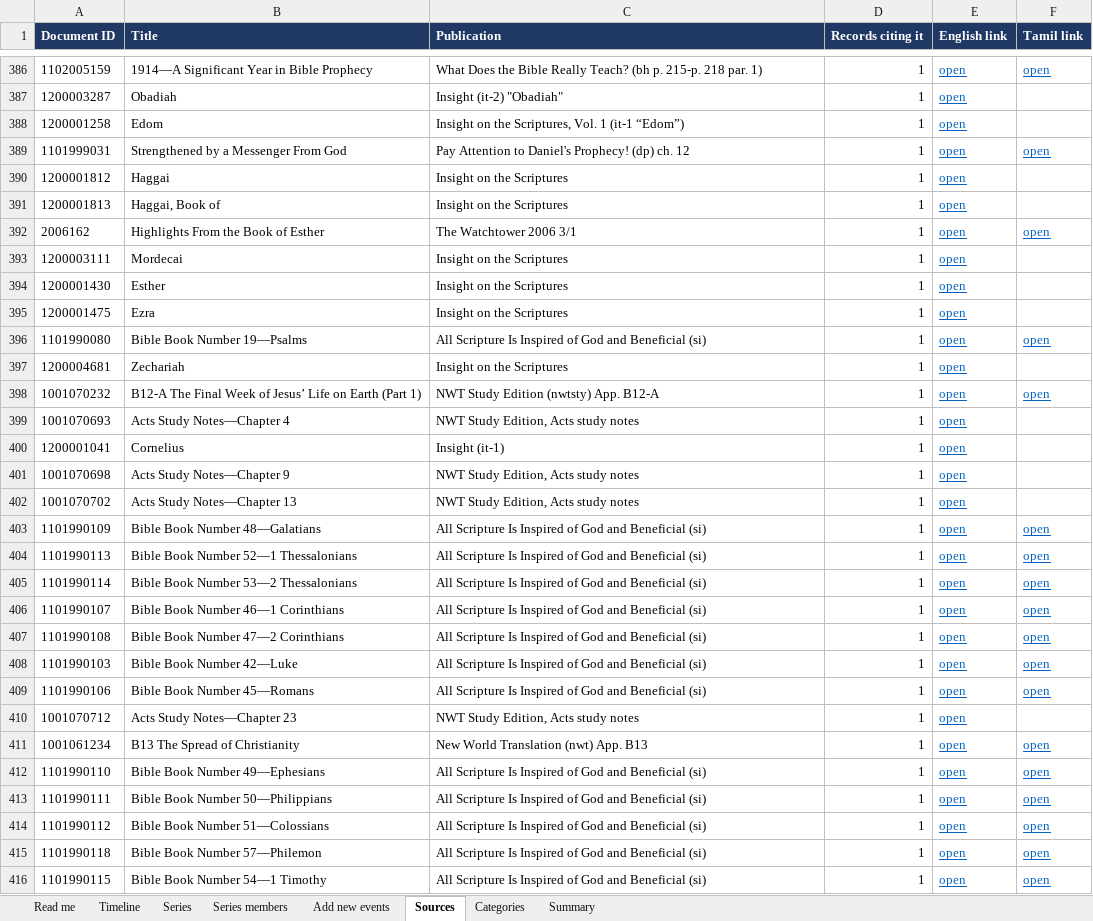
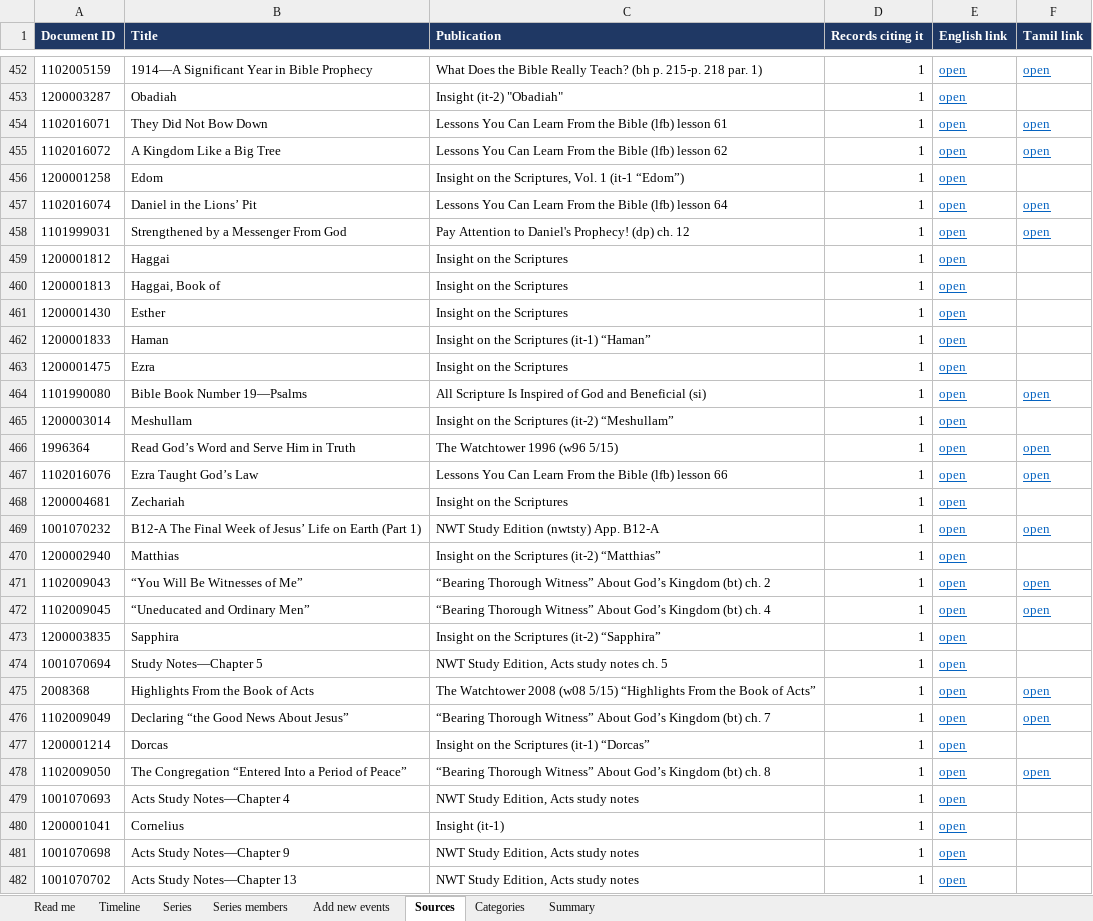
Before and after one commit to jeyantx/jw-timeline, an Excel workbook: exports/timeline_review.xlsx, sheet Sources, drawn as a sheet; only a part is shown, gaps mark what is left out; the shorter side is filled out with more unchanged rows; values as stored, in another font and other column widths than the file's, no borders; removed rows and columns are numbered as before the commit, all else as after; the diff covers the shown part only; the diff names each change by its address in the sheet, - before the commit and + after, or states it on an @@ line.

```diff
--- a/exports/timeline_review.xlsx (sheet Sources)
+++ b/exports/timeline_review.xlsx (sheet Sources)
+row 454: 1102016071 | They Did Not Bow Down | Lessons You Can Learn From the Bible (lfb) lesson 61 | 1 | open | open
+row 455: 1102016072 | A Kingdom Like a Big Tree | Lessons You Can Learn From the Bible (lfb) lesson 62 | 1 | open | open
+row 457: 1102016074 | Daniel in the Lions’ Pit | Lessons You Can Learn From the Bible (lfb) lesson 64 | 1 | open | open
-row 392: 2006162 | Highlights From the Book of Esther | The Watchtower 2006 3/1 | 1 | open | open
-row 393: 1200003111 | Mordecai | Insight on the Scriptures | 1 | open
+row 462: 1200001833 | Haman | Insight on the Scriptures (it-1) “Haman” | 1 | open
+row 465: 1200003014 | Meshullam | Insight on the Scriptures (it-2) “Meshullam” | 1 | open
+row 466: 1996364 | Read God’s Word and Serve Him in Truth | The Watchtower 1996 (w96 5/15) | 1 | open | open
+row 467: 1102016076 | Ezra Taught God’s Law | Lessons You Can Learn From the Bible (lfb) lesson 66 | 1 | open | open
+row 470: 1200002940 | Matthias | Insight on the Scriptures (it-2) “Matthias” | 1 | open
+row 471: 1102009043 | “You Will Be Witnesses of Me” | “Bearing Thorough Witness” About God’s Kingdom (bt) ch. 2 | 1 | open | open
+row 472: 1102009045 | “Uneducated and Ordinary Men” | “Bearing Thorough Witness” About God’s Kingdom (bt) ch. 4 | 1 | open | open
+row 473: 1200003835 | Sapphira | Insight on the Scriptures (it-2) “Sapphira” | 1 | open
+row 474: 1001070694 | Study Notes—Chapter 5 | NWT Study Edition, Acts study notes ch. 5 | 1 | open
+row 475: 2008368 | Highlights From the Book of Acts | The Watchtower 2008 (w08 5/15) “Highlights From the Book of Acts” | 1 | open | open
+row 476: 1102009049 | Declaring “the Good News About Jesus” | “Bearing Thorough Witness” About God’s Kingdom (bt) ch. 7 | 1 | open | open
+row 477: 1200001214 | Dorcas | Insight on the Scriptures (it-1) “Dorcas” | 1 | open
+row 478: 1102009050 | The Congregation “Entered Into a Period of Peace” | “Bearing Thorough Witness” About God’s Kingdom (bt) ch. 8 | 1 | open | open
```
Also changed, not shown: 96 added rows, 18 removed rows and 17 edited cells elsewhere in this sheet, sheet Timeline, sheet Summary, sheet Read me, hidden cells, exports/poster_selection.xlsx, 25 other files.
